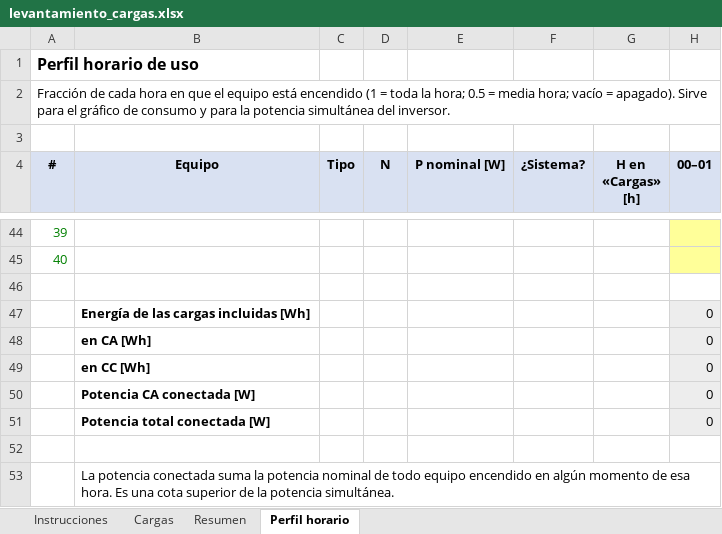
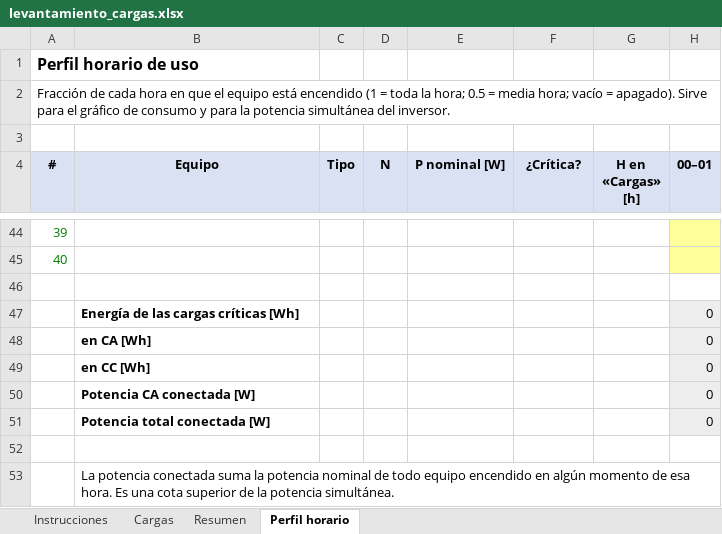
Before and after one commit to Jordis17/PROYECTO-2-FOTOVOLTAICOS, an Excel workbook: examen4/calculos/levantamiento_cargas.xlsx, sheet Perfil horario, drawn as a sheet; only a part is shown, gaps mark what is left out; values as stored, in another font and other column widths than the file's, no borders; the diff names each change by its address in the sheet, - before the commit and + after, or states it on an @@ line.

```diff
--- a/examen4/calculos/levantamiento_cargas.xlsx (sheet Perfil horario)
+++ b/examen4/calculos/levantamiento_cargas.xlsx (sheet Perfil horario)
-F4: ¿Sistema?
+F4: ¿Crítica?
-B47 (Equipo): Energía de las cargas incluidas [Wh]
+B47 (Equipo): Energía de las cargas críticas [Wh]
```
Also changed, not shown: sheet Instrucciones, sheet Resumen, sheet Cargas, 8 other files.
